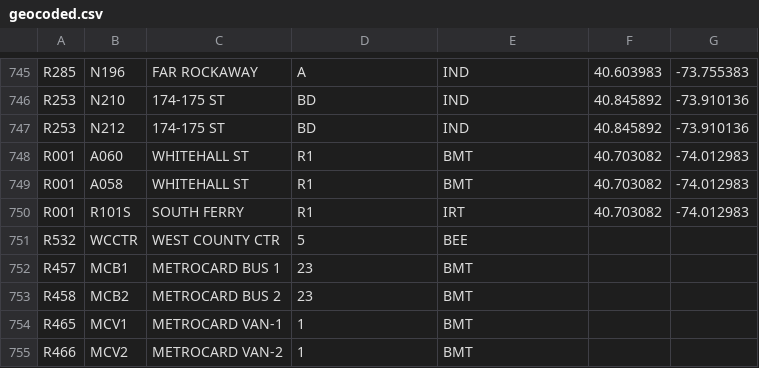
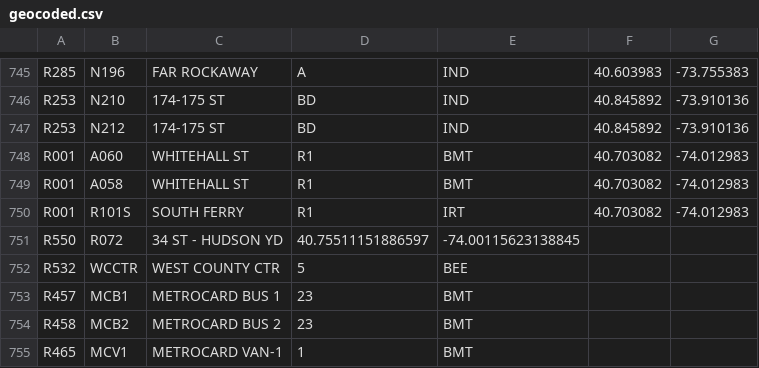
Before and after one commit to jcc-ne/Project-Benson-Collab, a CSV file: data/geocoded.csv, drawn as a sheet; only a part is shown, gaps mark what is left out; the shorter side is filled out with more unchanged rows; the diff names each change by its address in the sheet, - before the commit and + after, or states it on an @@ line.

Commit message:
Added R550 34 Hudson Geocode

```diff
--- a/data/geocoded.csv
+++ b/data/geocoded.csv
+row 751: R550 | R072 | 34 ST - HUDSON YD | 40.75511151886597 | -74.00115623138845
```
